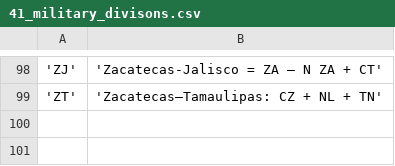
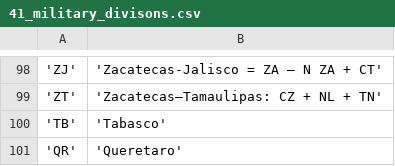
Before and after one commit to diegoMontesinos/xguerra-ocr, a CSV file: csv/41_military_divisons.csv, drawn as a sheet; only a part is shown, gaps mark what is left out.

```diff
--- a/csv/41_military_divisons.csv
+++ b/csv/41_military_divisons.csv
@@ -99 +99,3 @@
 'ZT','Zacatecas—Tamaulipas: CZ + NL + TN'
+'TB','Tabasco'
+'QR','Queretaro'
```
Also changed, not shown: csv/29_political_trends.csv, csv/annuary.csv, 1 other file.
